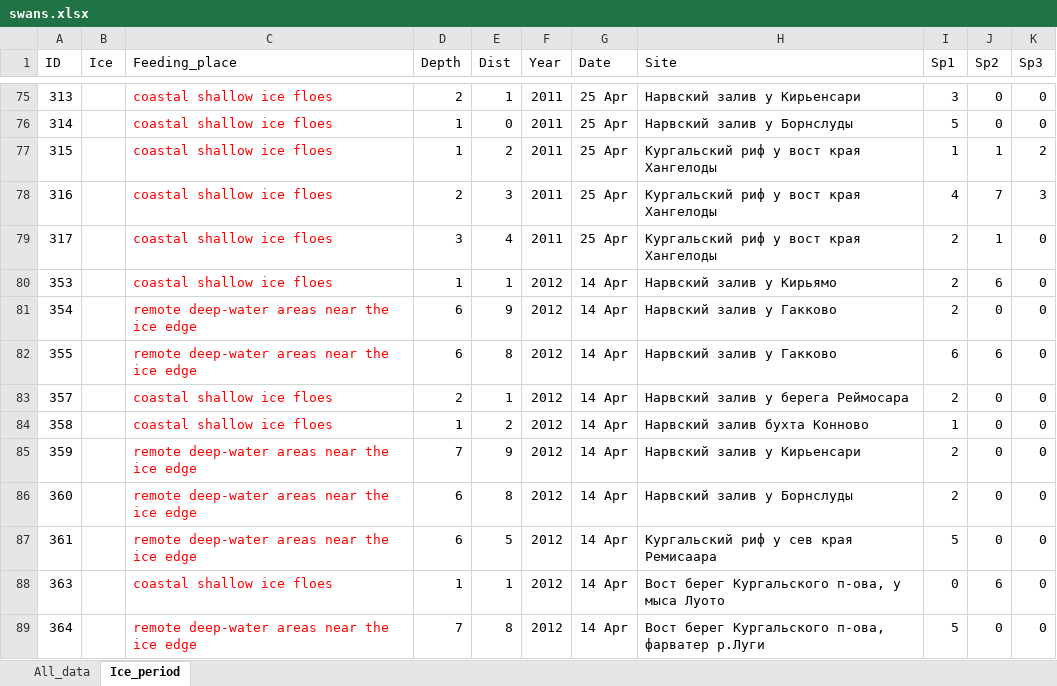
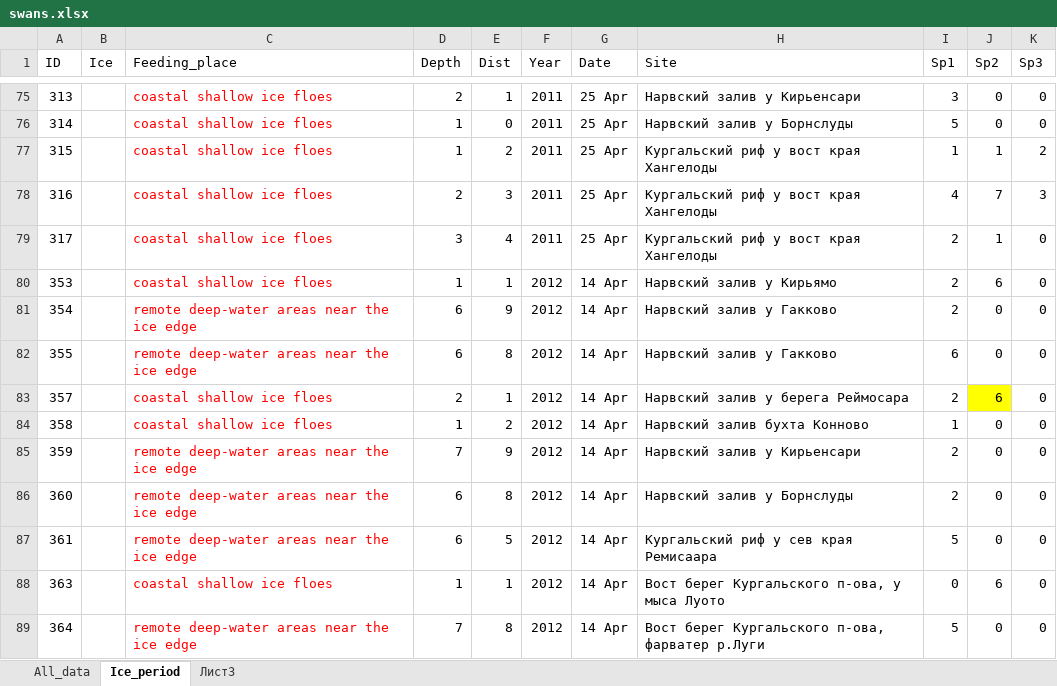
Before and after one commit to polydora/Articles_in_progress, an Excel workbook: Swans/R_calc_swans/Data/swans.xlsx, sheet Ice_period, drawn as a sheet; only a part is shown, gaps mark what is left out; values as stored, in another font and other column widths than the file's, no borders; the diff names each change by its address in the sheet, - before the commit and + after, or states it on an @@ line.

```diff
--- a/Swans/R_calc_swans/Data/swans.xlsx (sheet Ice_period)
+++ b/Swans/R_calc_swans/Data/swans.xlsx (sheet Ice_period)
+sheet tab: Лист3
-J82 (Sp2): 6
+J82 (Sp2): 0
-J83 (Sp2): 0
+J83 (Sp2): 6
-J83 fill: none
+J83 fill: #FFFF00
```
Also changed, not shown: Mussel_Cancer/Mussel_cancer_Magadan_New_Analysis_2025/R_calc_BTN_strategies_2025/Data/Cancer_Magadan_2021-2023.xlsx, Mussel_Cancer/Mussel_cancer_Magadan_New_Analysis_2025/R_calc_BTN_strategies_2025/Data/Mussel_growth_Magadan_2021_2023.xlsx, 15 other files.
